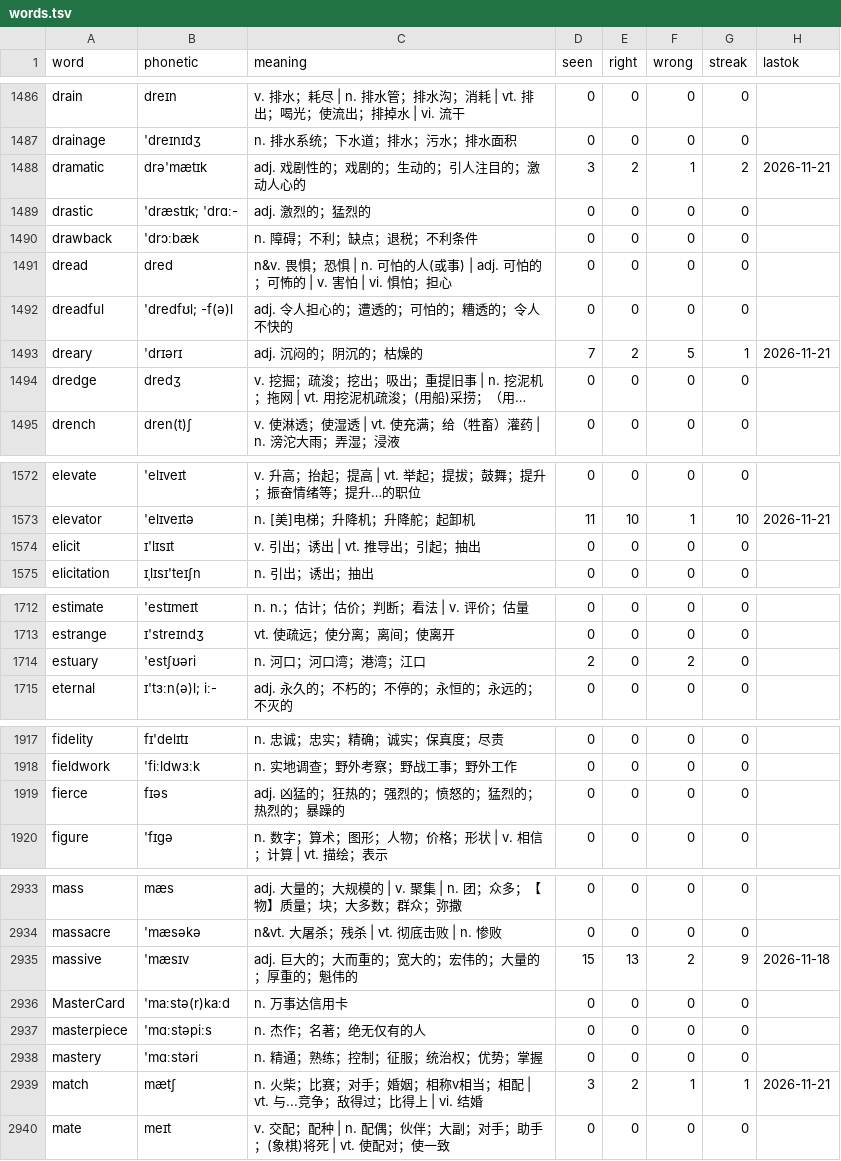
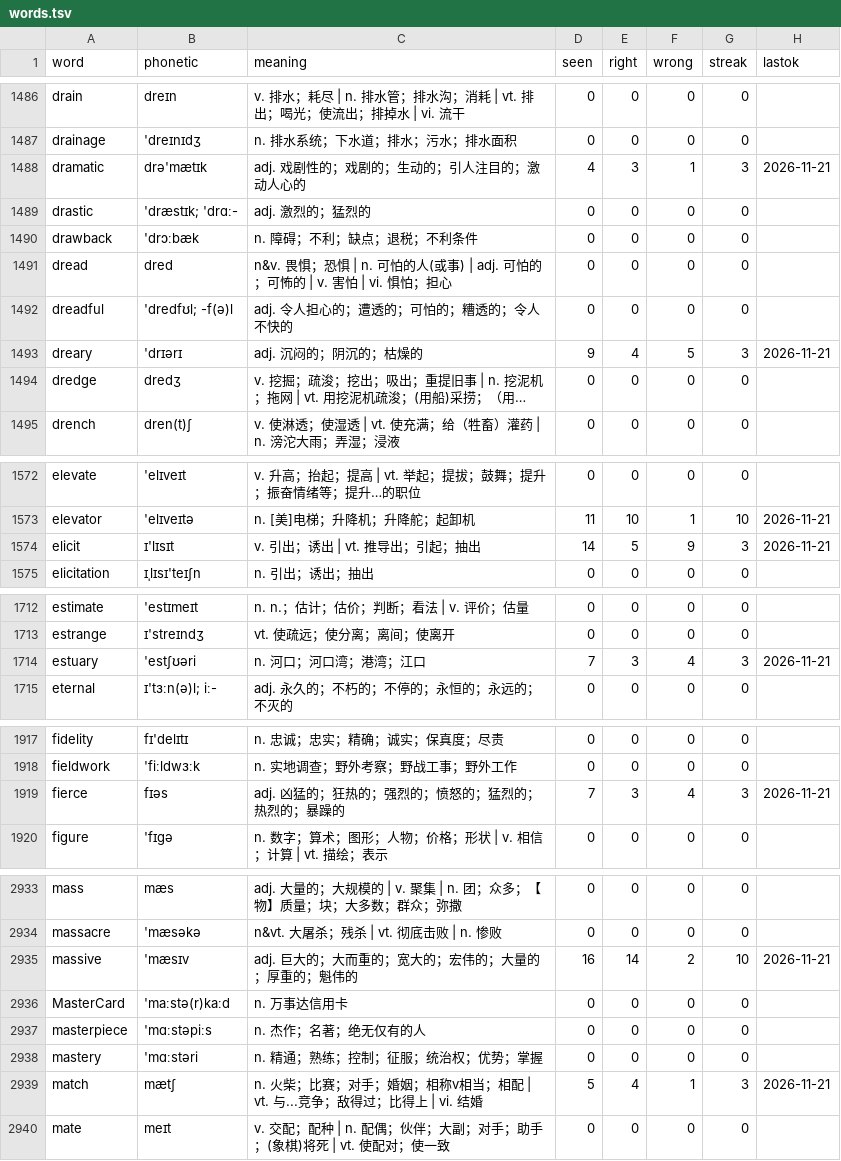
Before and after one commit to PMZeroSkyline/iel65, a TSV file: words.tsv, drawn as a sheet; only a part is shown, gaps mark what is left out; long unchanged cells end in …; the diff covers the shown part only; the diff names each change by its address in the sheet, - before the commit and + after, or states it on an @@ line.

Commit message:
网页刷词：上传 116 条记录

```diff
--- a/words.tsv
+++ b/words.tsv
-D1488 (seen): 3
+D1488 (seen): 4
-E1488 (right): 2
+E1488 (right): 3
-G1488 (streak): 2
+G1488 (streak): 3
-D1493 (seen): 7
+D1493 (seen): 9
-E1493 (right): 2
+E1493 (right): 4
-G1493 (streak): 1
+G1493 (streak): 3
-D1574 (seen): 0
+D1574 (seen): 14
-E1574 (right): 0
+E1574 (right): 5
-F1574 (wrong): 0
+F1574 (wrong): 9
-G1574 (streak): 0
+G1574 (streak): 3
-H1574 (lastok): (empty)
+H1574 (lastok): 2026-11-21
-D1714 (seen): 2
+D1714 (seen): 7
-E1714 (right): 0
+E1714 (right): 3
-F1714 (wrong): 2
+F1714 (wrong): 4
-G1714 (streak): 0
+G1714 (streak): 3
-H1714 (lastok): (empty)
+H1714 (lastok): 2026-11-21
-D1919 (seen): 0
+D1919 (seen): 7
-E1919 (right): 0
+E1919 (right): 3
-F1919 (wrong): 0
+F1919 (wrong): 4
-G1919 (streak): 0
+G1919 (streak): 3
-H1919 (lastok): (empty)
+H1919 (lastok): 2026-11-21
-D2935 (seen): 15
+D2935 (seen): 16
-E2935 (right): 13
+E2935 (right): 14
-G2935 (streak): 9
+G2935 (streak): 10
-H2935 (lastok): 2026-11-18
+H2935 (lastok): 2026-11-21
-D2939 (seen): 3
+D2939 (seen): 5
-E2939 (right): 2
+E2939 (right): 4
-G2939 (streak): 1
+G2939 (streak): 3
```
Also changed, not shown: 118 edited cells elsewhere in this file.
